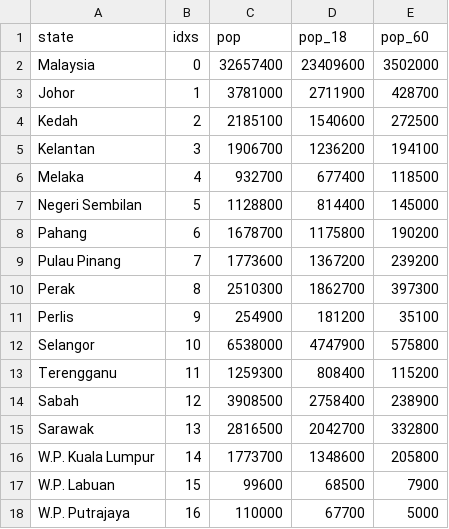
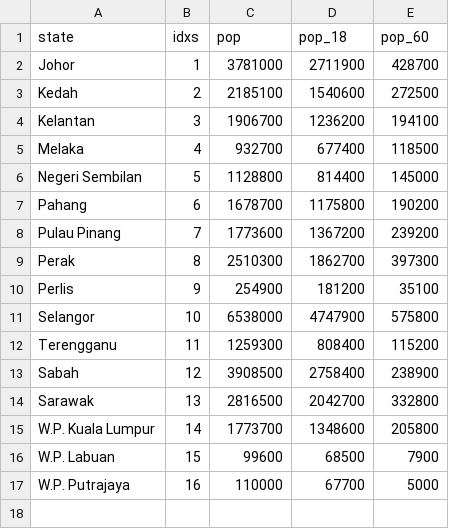
Before and after one commit to YeeJieYao/Project, a CSV file: population.csv, drawn as a sheet; the diff names each change by its address in the sheet, - before the commit and + after, or states it on an @@ line.

```diff
--- a/population.csv
+++ b/population.csv
-row 2: Malaysia | 0 | 32657400 | 23409600 | 3502000
```
Also changed, not shown: 1 other file.
